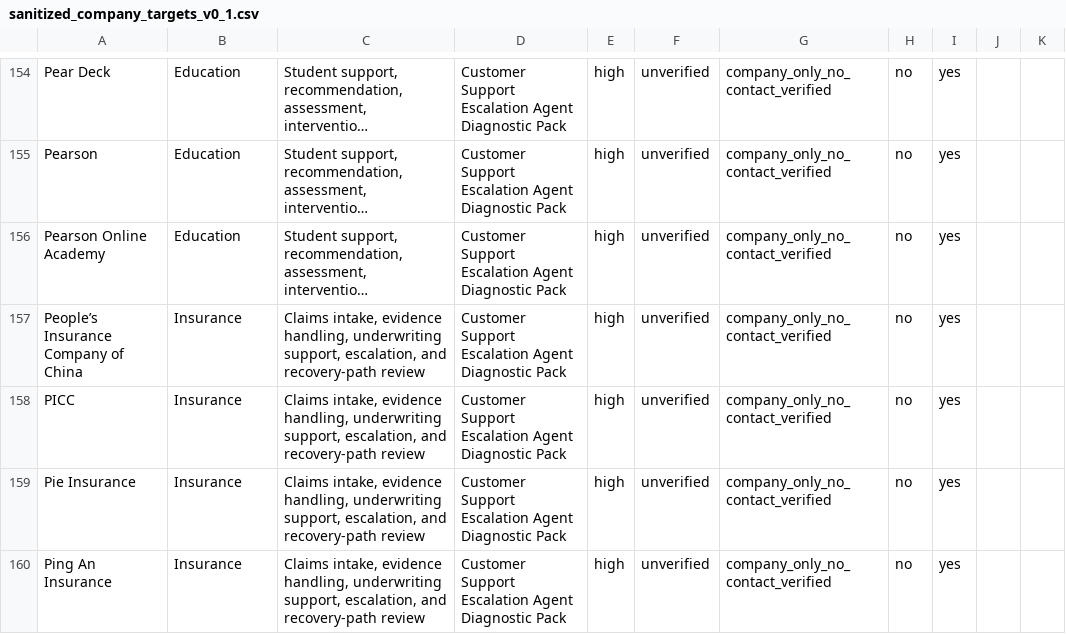
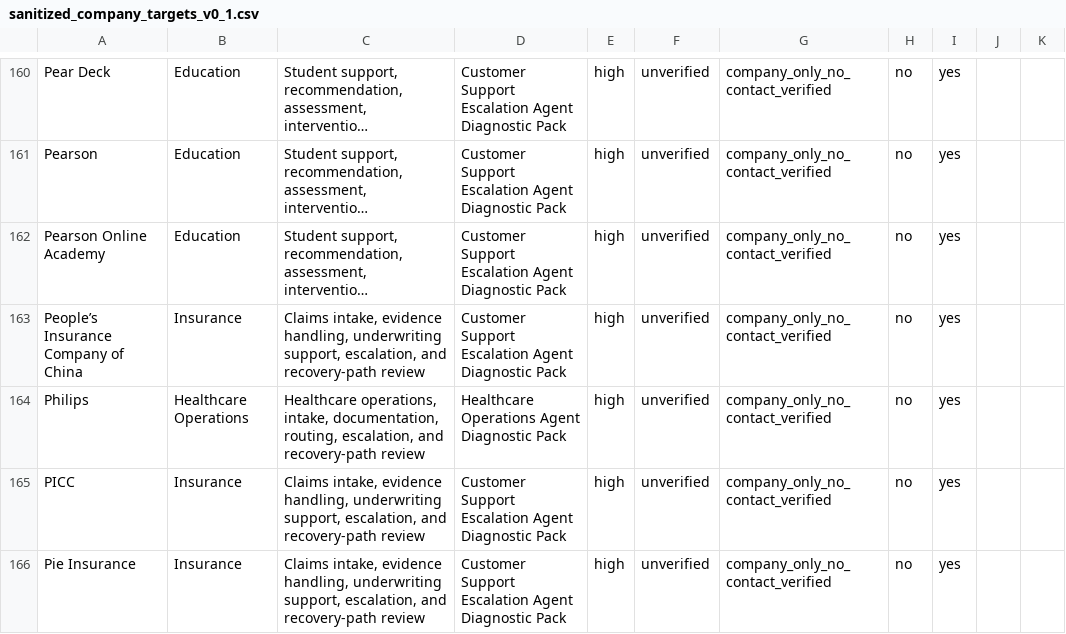
Before and after one commit to mrclarkonline-cyber/specshift-sps-evaluator, a CSV file: v0_5/outreach_pipeline/sanitized_company_targets_v0_1.csv, drawn as a sheet; only a part is shown, gaps mark what is left out; the shorter side is filled out with more unchanged rows; long unchanged cells end in …; the diff covers the shown part only; the diff names each change by its address in the sheet, - before the commit and + after, or states it on an @@ line.

```diff
--- a/v0_5/outreach_pipeline/sanitized_company_targets_v0_1.csv
+++ b/v0_5/outreach_pipeline/sanitized_company_targets_v0_1.csv
+row 164: Philips | Healthcare Operations | Healthcare operations, intake, documentation, routing, escalation, and recovery-path review | Healthcare Operations Agent Diagnostic Pack | high | unverified | company_only_no_contact_verified | no | yes
```
Also changed, not shown: 8 added rows, 9 removed rows and 9 edited cells elsewhere in this file, v0_5/outreach_pipeline/gemini_raw_unverified_company_targets_v0_1.csv, 5 other files.
